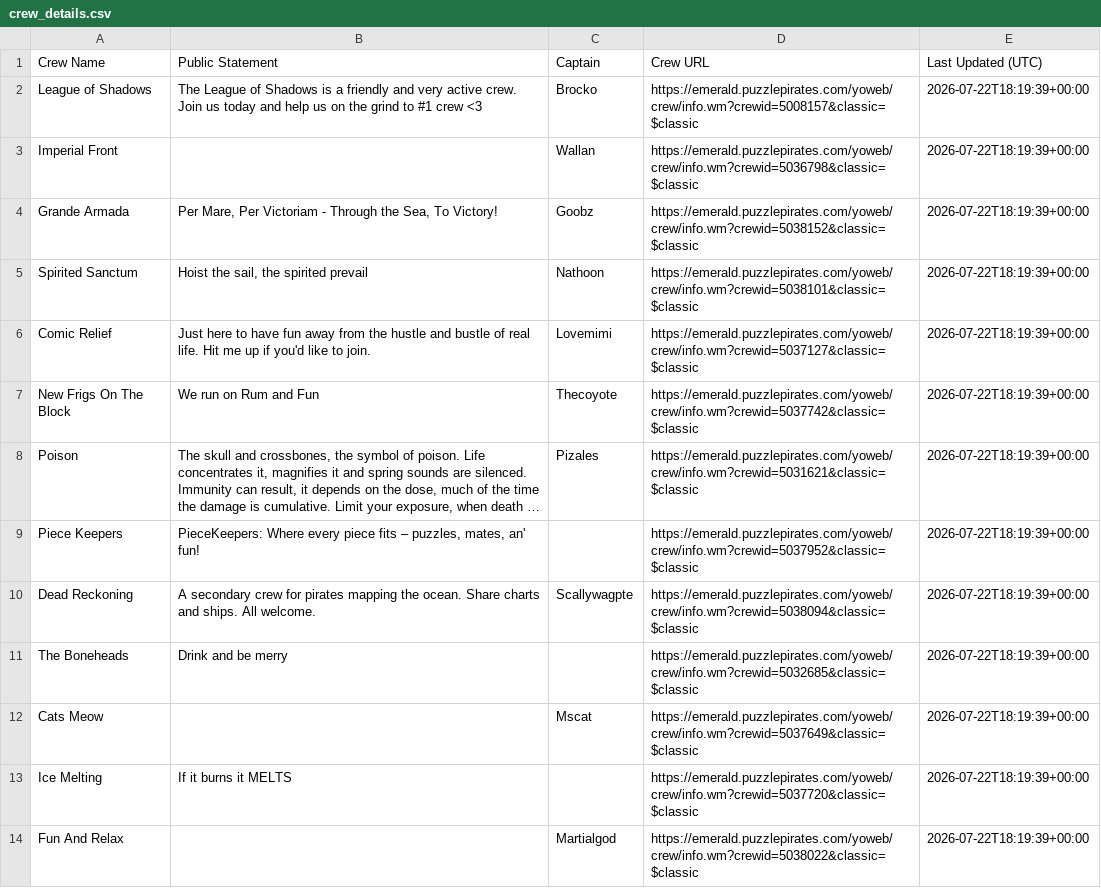
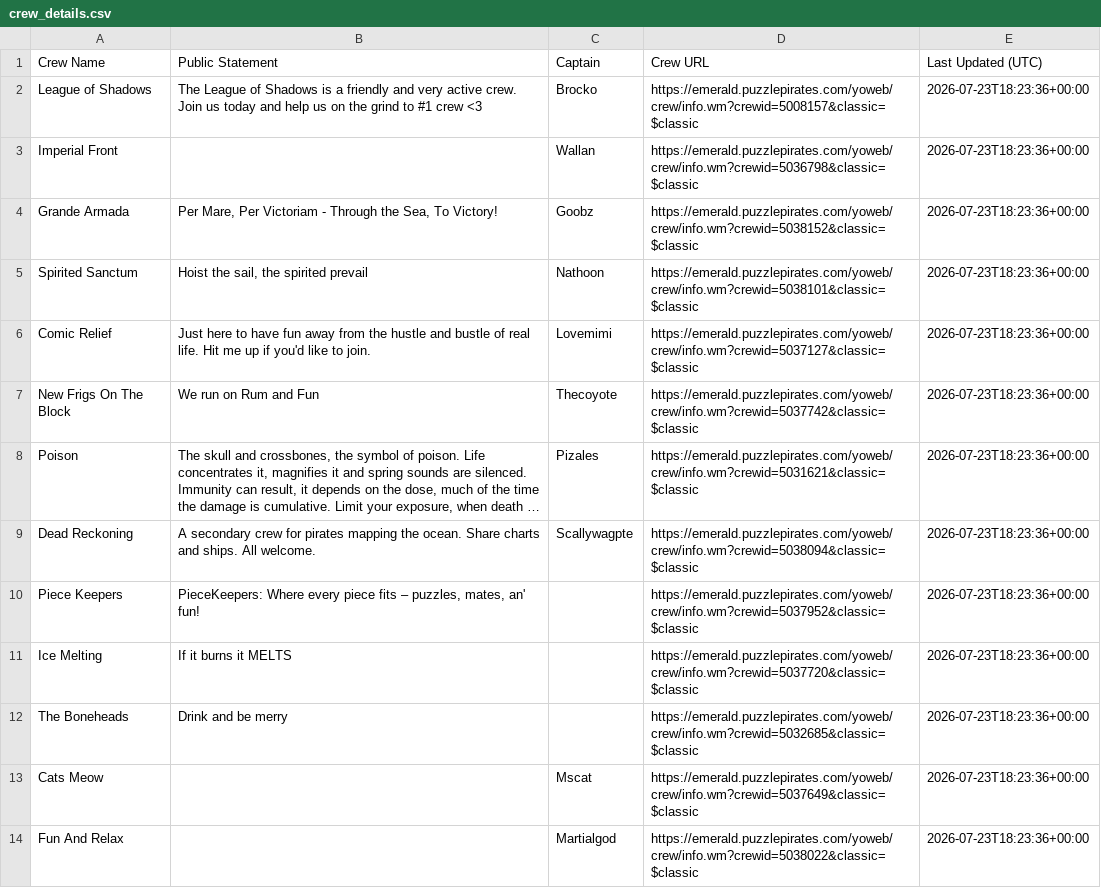
Before and after one commit to RikitoC/RikitoC.github.io, a CSV file: data/crew_details.csv, drawn as a sheet; only a part is shown; long unchanged cells end in …; removed rows and columns are numbered as before the commit, all else as after; the diff covers the shown part only; the diff names each change by its address in the sheet, - before the commit and + after, or states it on an @@ line.

```diff
--- a/data/crew_details.csv
+++ b/data/crew_details.csv
-E2:E8 (Last Updated (UTC)): 2026-07-22T18:19:39+00:00
+E2:E8 (Last Updated (UTC)): 2026-07-23T18:23:36+00:00
-row 9: Piece Keepers | PieceKeepers: Where every piece fits – puzzles, mates, an' fun! |  | https://emerald.puzzlepirates.com/yoweb/crew/info.wm?crewid=5037952&classic=$classic | 2026-07-22T18:19:39+00:00
-E9 (Last Updated (UTC)): 2026-07-22T18:19:39+00:00
+E9 (Last Updated (UTC)): 2026-07-23T18:23:36+00:00
+row 10: Piece Keepers | PieceKeepers: Where every piece fits – puzzles, mates, an' fun! |  | https://emerald.puzzlepirates.com/yoweb/crew/info.wm?crewid=5037952&classic=$classic | 2026-07-23T18:23:36+00:00
+row 11: Ice Melting | If it burns it MELTS |  | https://emerald.puzzlepirates.com/yoweb/crew/info.wm?crewid=5037720&classic=$classic | 2026-07-23T18:23:36+00:00
-E12:E13 (Last Updated (UTC)): 2026-07-22T18:19:39+00:00
+E12:E13 (Last Updated (UTC)): 2026-07-23T18:23:36+00:00
-row 13: Ice Melting | If it burns it MELTS |  | https://emerald.puzzlepirates.com/yoweb/crew/info.wm?crewid=5037720&classic=$classic | 2026-07-22T18:19:39+00:00
-E14 (Last Updated (UTC)): 2026-07-22T18:19:39+00:00
+E14 (Last Updated (UTC)): 2026-07-23T18:23:36+00:00
```
Also changed, not shown: 15 edited cells elsewhere in this file, data/crews.csv, data/external_pirates_latest.csv, 4 other files.
